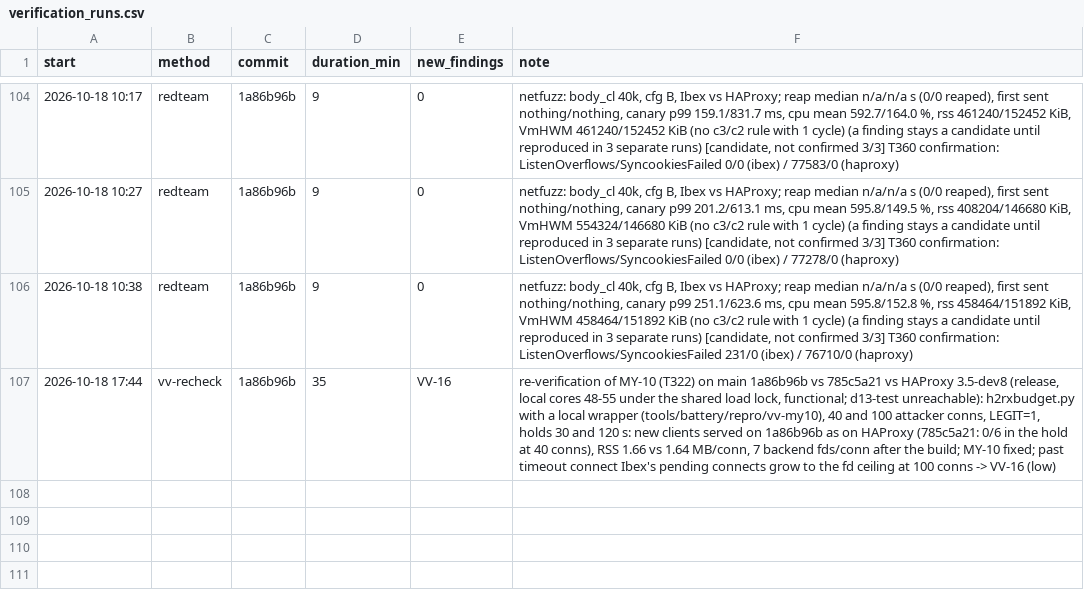
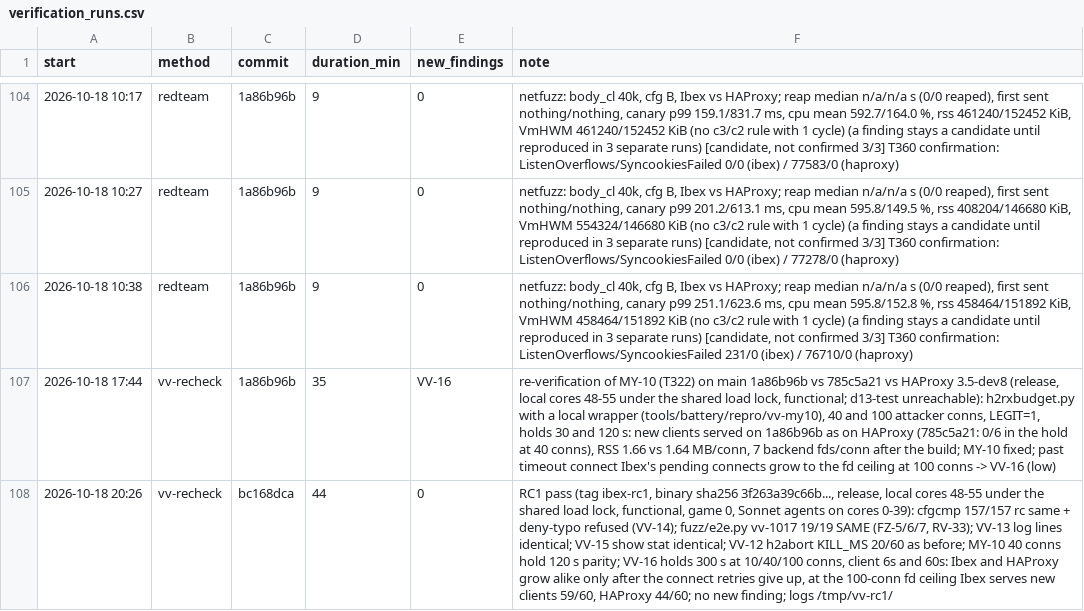
Before and after one commit to brhenc/alcyon-lb, a CSV file: data/verification_runs.csv, drawn as a sheet; only a part is shown, gaps mark what is left out; the diff names each change by its address in the sheet, - before the commit and + after, or states it on an @@ line.

```diff
--- a/data/verification_runs.csv
+++ b/data/verification_runs.csv
+row 108: 2026-10-18 20:26 | vv-recheck | bc168dca | 44 | 0 | RC1 pass (tag ibex-rc1, binary sha256 3f263a39c66b..., release, local cores 48-55 under the shared load lock, functional, game 0, Sonnet agents on cores 0-39): cfgcmp 157/157 rc same + deny-typo refused (VV-14); fuzz/e2e.py vv-1017 19/19 SAME (FZ-5/6/7, RV-33); VV-13 log lines identical; VV-15 show stat identical; VV-12 h2abort KILL_MS 20/60 as before; MY-10 40 conns hold 120 s parity; VV-16 holds 300 s at 10/40/100 conns, client 6s and 60s: Ibex and HAProxy grow alike only after the connect retries give up, at the 100-conn fd ceiling Ibex serves new clients 59/60, HAProxy 44/60; no new finding; logs /tmp/vv-rc1/
```
Also changed, not shown: data/findings.csv, 1 other file.
